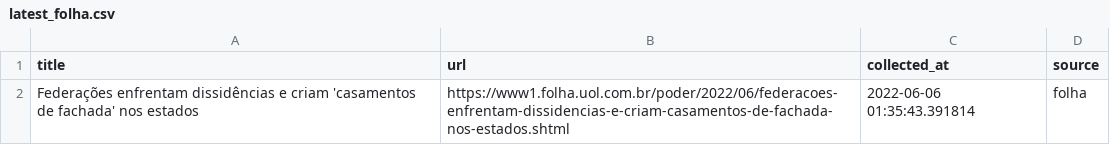
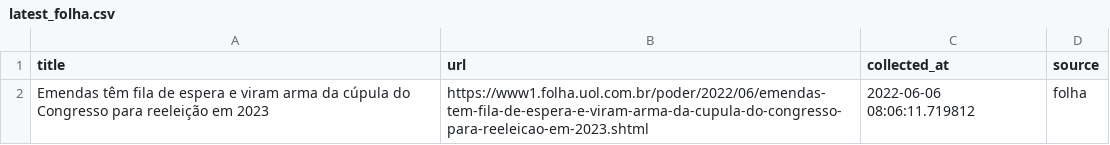
Before and after one commit to leodiegues/lidebot, a CSV file: data/latest_folha.csv, drawn as a sheet.

```diff
--- a/data/latest_folha.csv
+++ b/data/latest_folha.csv
@@ -1,2 +1,2 @@
 title,url,collected_at,source
-Federações enfrentam dissidências e criam 'casamentos de fachada' nos estados,https://www1.folha.uol.com.br/poder/2022/06/federacoes-enfrentam-dissidencias-e-criam-casamentos-de-fachada-nos-estados.shtml,2022-06-06 01:35:43.391814,folha
+Emendas têm fila de espera e viram arma da cúpula do Congresso para reeleição em 2023,https://www1.folha.uol.com.br/poder/2022/06/emendas-tem-fila-de-espera-e-viram-arma-da-cupula-do-congresso-para-reeleicao-em-2023.shtml,2022-06-06 08:06:11.719812,folha
```
Also changed, not shown: data/latest_estadao.csv, data/latest_g1.csv, 4 other files.
